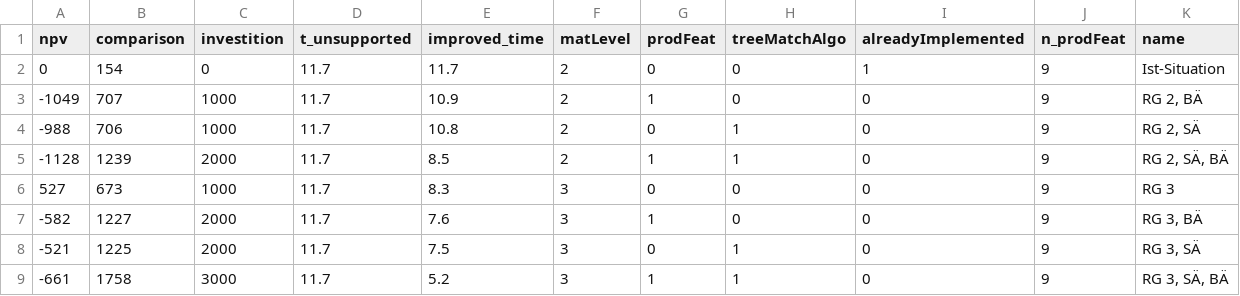
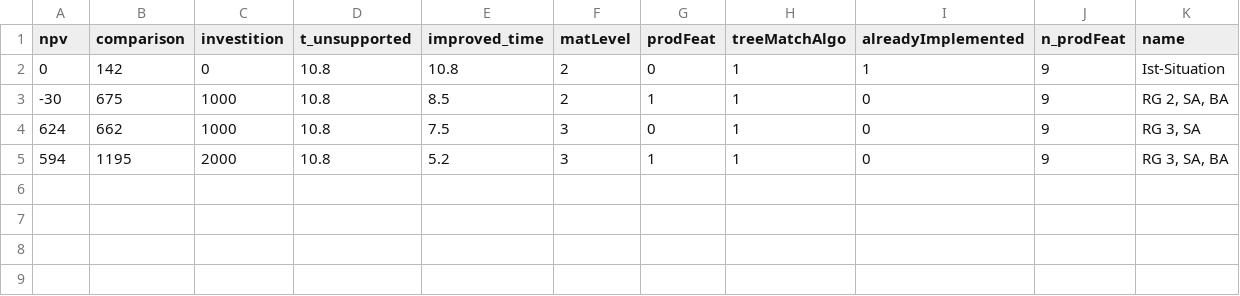
Before and after one commit to Liriax/dash_app, a CSV file: result.csv, drawn as a sheet.

Commit message:
fixed NPV calculations, fixed names

```diff
--- a/result.csv
+++ b/result.csv
@@ -1,9 +1,5 @@
 npv,comparison,investition,t_unsupported,improved_time,matLevel,prodFeat,treeMatchAlgo,alreadyImplemented,n_prodFeat,name
-0,154,0,11.7,11.7,2,0,0,1,9,Ist-Situation
--1049,707,1000,11.7,10.9,2,1,0,0,9,"RG 2, BÄ"
--988,706,1000,11.7,10.8,2,0,1,0,9,"RG 2, SÄ"
--1128,1239,2000,11.7,8.5,2,1,1,0,9,"RG 2, SÄ, BÄ"
-527,673,1000,11.7,8.3,3,0,0,0,9,RG 3
--582,1227,2000,11.7,7.6,3,1,0,0,9,"RG 3, BÄ"
--521,1225,2000,11.7,7.5,3,0,1,0,9,"RG 3, SÄ"
--661,1758,3000,11.7,5.2,3,1,1,0,9,"RG 3, SÄ, BÄ"
+0,142,0,10.8,10.8,2,0,1,1,9,Ist-Situation
+-30,675,1000,10.8,8.5,2,1,1,0,9,"RG 2, SA, BA"
+624,662,1000,10.8,7.5,3,0,1,0,9,"RG 3, SA"
+594,1195,2000,10.8,5.2,3,1,1,0,9,"RG 3, SA, BA"
```
Also changed, not shown: ist_situation.csv, 3 other files.
